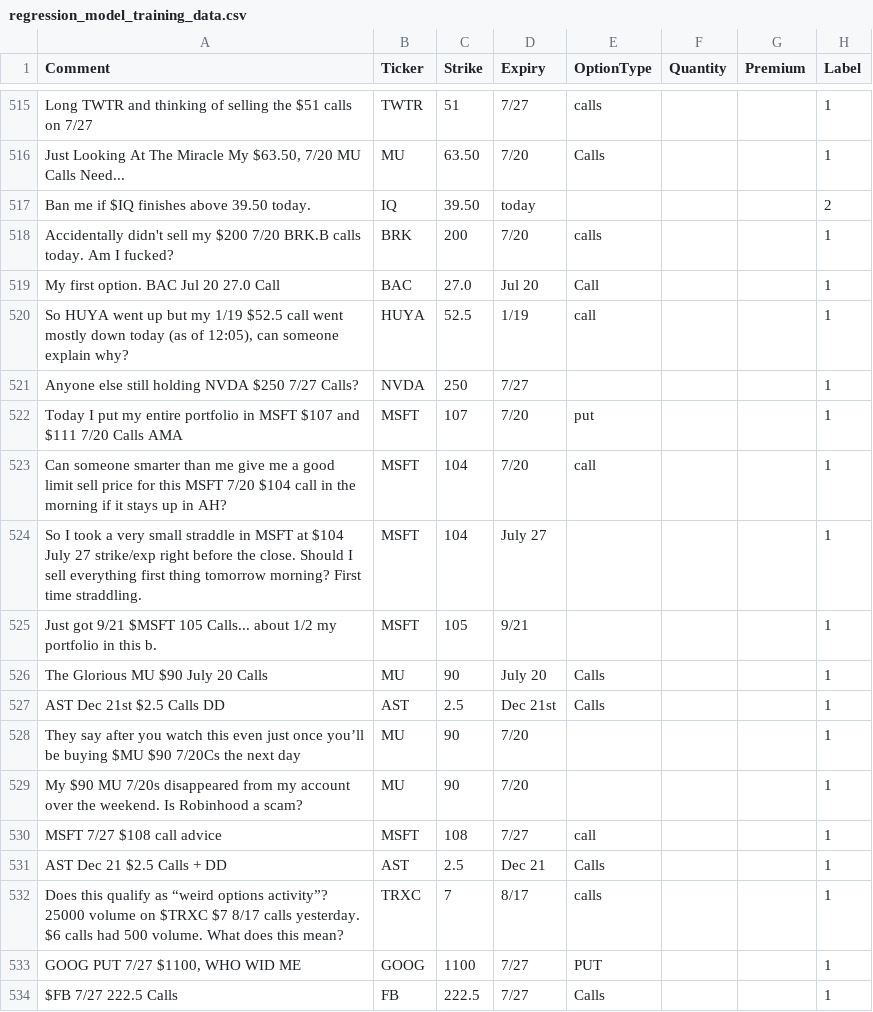
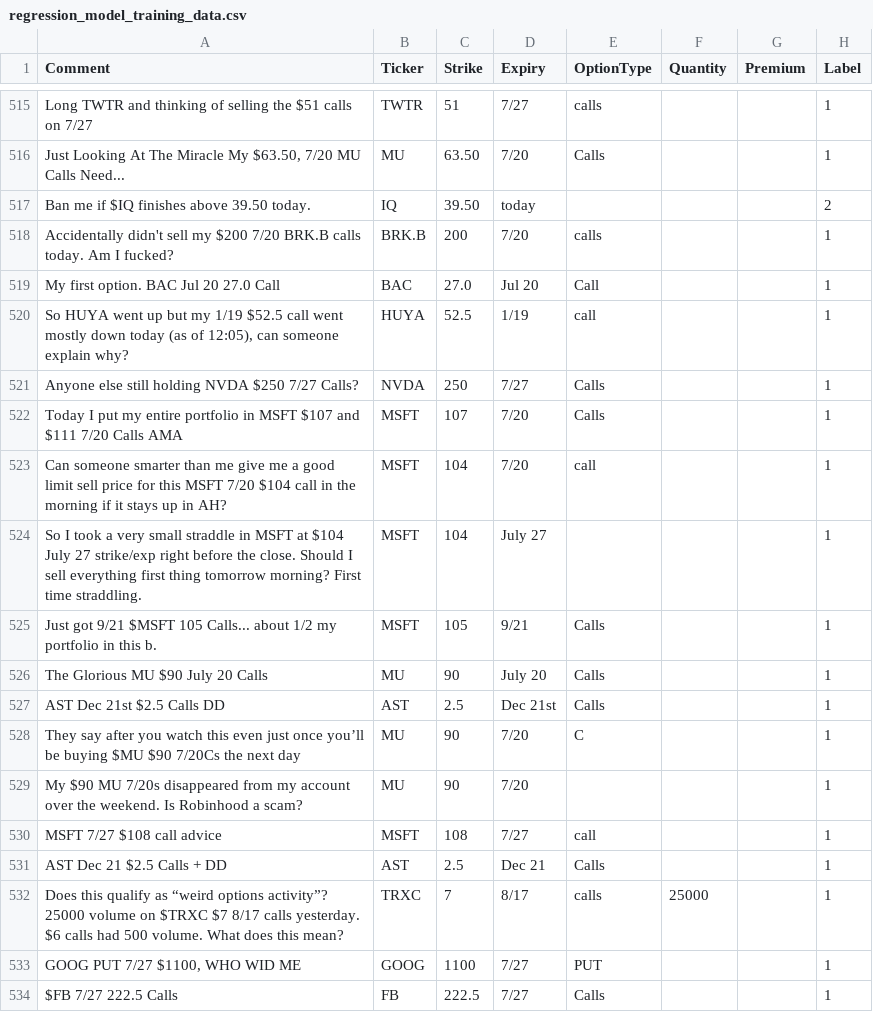
Before and after one commit to deeto15/MachineLearningProject, a CSV file: NER_Classifier/regression_model_training_data.csv, drawn as a sheet; only a part is shown, gaps mark what is left out; the diff covers the shown part only.

```diff
--- a/NER_Classifier/regression_model_training_data.csv
+++ b/NER_Classifier/regression_model_training_data.csv
@@ -517,13 +517,13 @@ Long TWTR and thinking of selling the $51 calls on 7/27,TWTR,51,7/27,calls,,,1
 Ban me if $IQ finishes above 39.50 today.,IQ,39.50,today,,,,2
-Accidentally didn't sell my $200 7/20 BRK.B calls today. Am I fucked?,BRK,200,7/20,calls,,,1
+Accidentally didn't sell my $200 7/20 BRK.B calls today. Am I fucked?,BRK.B,200,7/20,calls,,,1
 My first option. BAC Jul 20 27.0 Call,BAC,27.0,Jul 20,Call,,,1
 "So HUYA went up but my 1/19 $52.5 call went mostly down today (as of 12:05), can someone explain why?",HUYA,52.5,1/19,call,,,1
-Anyone else still holding NVDA $250 7/27 Calls?,NVDA,250,7/27,,,,1
-Today I put my entire portfolio in MSFT $107 and $111 7/20 Calls AMA,MSFT,107,7/20,put,,,1
+Anyone else still holding NVDA $250 7/27 Calls?,NVDA,250,7/27,Calls,,,1
+Today I put my entire portfolio in MSFT $107 and $111 7/20 Calls AMA,MSFT,107,7/20,Calls,,,1
 Can someone smarter than me give me a good limit sell price for this MSFT 7/20 $104 call in the morning if it stays up in AH?,MSFT,104,7/20,call,,,1
 So I took a very small straddle in MSFT at $104 July 27 strike/exp right before the close. Should I sell everything first thing tomorrow morning? First time straddling.,MSFT,104,July 27,,,,1
-Just got 9/21 $MSFT 105 Calls... about 1/2 my portfolio in this b.,MSFT,105,9/21,,,,1
+Just got 9/21 $MSFT 105 Calls... about 1/2 my portfolio in this b.,MSFT,105,9/21,Calls,,,1
 The Glorious MU $90 July 20 Calls,MU,90,July 20,Calls,,,1
 AST Dec 21st $2.5 Calls DD,AST,2.5,Dec 21st,Calls,,,1
-They say after you watch this even just once you’ll be buying $MU $90 7/20Cs the next day,MU,90,7/20,,,,1
+They say after you watch this even just once you’ll be buying $MU $90 7/20Cs the next day,MU,90,7/20,C,,,1
 My $90 MU 7/20s disappeared from my account over the weekend. Is Robinhood a scam?,MU,90,7/20,,,,1
@@ -531,3 +531,3 @@ MSFT 7/27 $108 call advice,MSFT,108,7/27,call,,,1
 AST Dec 21 $2.5 Calls + DD,AST,2.5,Dec 21,Calls,,,1
-Does this qualify as “weird options activity”? 25000 volume on $TRXC $7 8/17 calls yesterday. $6 calls had 500 volume. What does this mean?,TRXC,7,8/17,calls,,,1
+Does this qualify as “weird options activity”? 25000 volume on $TRXC $7 8/17 calls yesterday. $6 calls had 500 volume. What does this mean?,TRXC,7,8/17,calls,25000,,1
 "GOOG PUT 7/27 $1100, WHO WID ME",GOOG,1100,7/27,PUT,,,1
```
Also changed, not shown: 16 edited cells elsewhere in this file.
